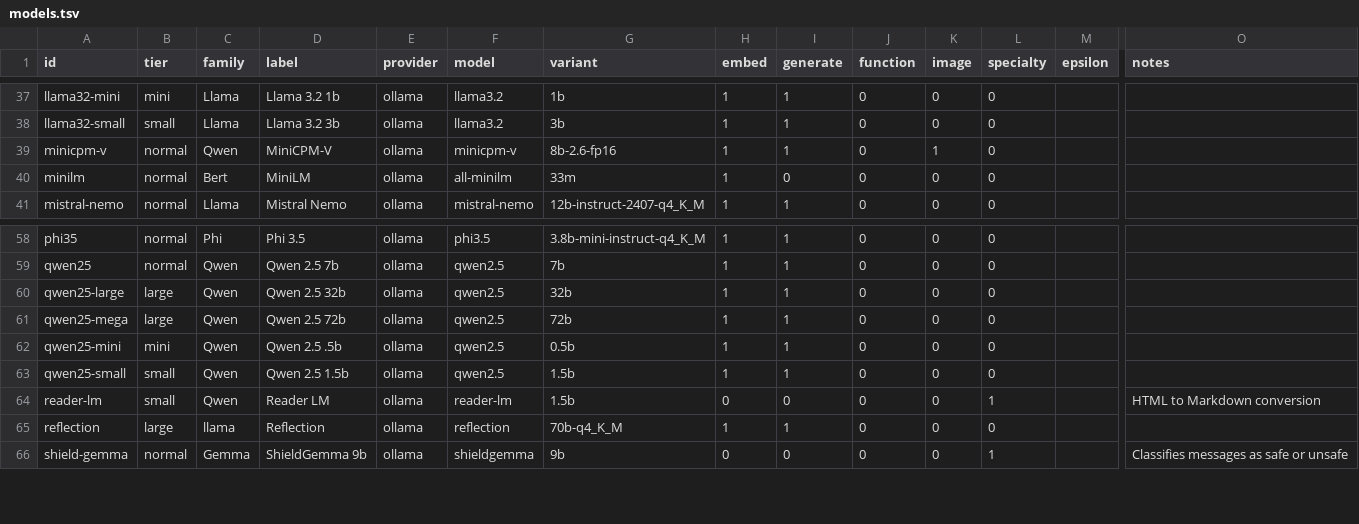
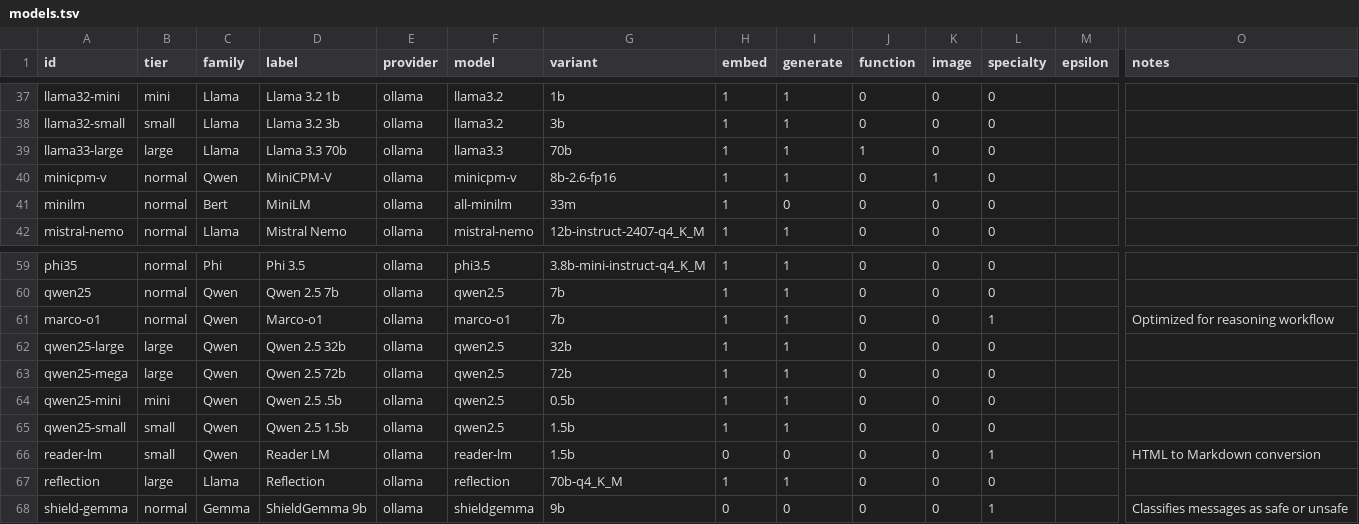
Before and after one commit to autogram-is/ai-for-ia, a TSV file: input/models.tsv, drawn as a sheet; only a part is shown, gaps mark what is left out; addresses are those after the commit; rows hold the shown columns only; the diff names each change by its address in the sheet, - before the commit and + after, or states it on an @@ line.

```diff
--- a/input/models.tsv
+++ b/input/models.tsv
+row 39: llama33-large | large | Llama | Llama 3.3 70b | ollama | llama3.3 | 70b | 1 | 1 | 1 | 0 | 0
+row 61: marco-o1 | normal | Qwen | Marco-o1 | ollama | marco-o1 | 7b | 1 | 1 | 0 | 0 | 1 |  | Optimized for reasoning workflow
-C67 (family): llama
+C67 (family): Llama
```
Also changed, not shown: output/model-accuracy.csv, 17 other files.
